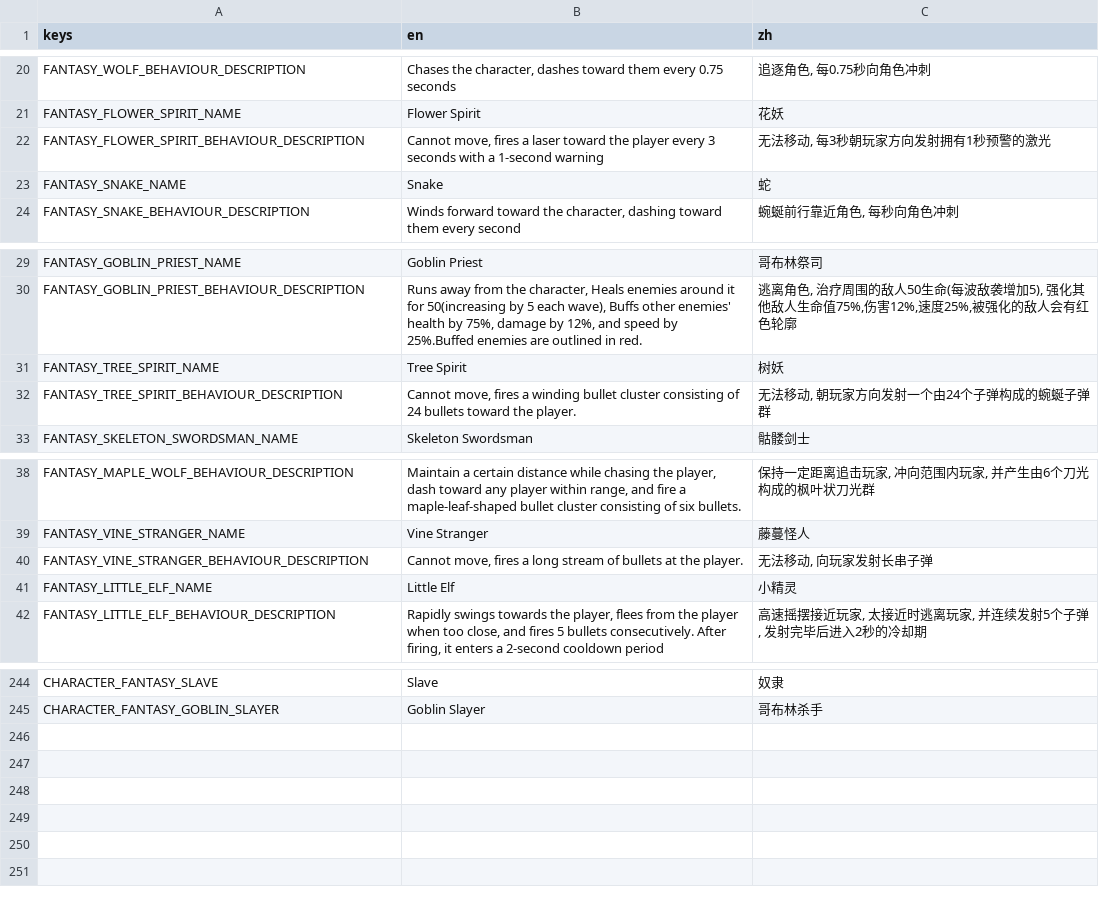
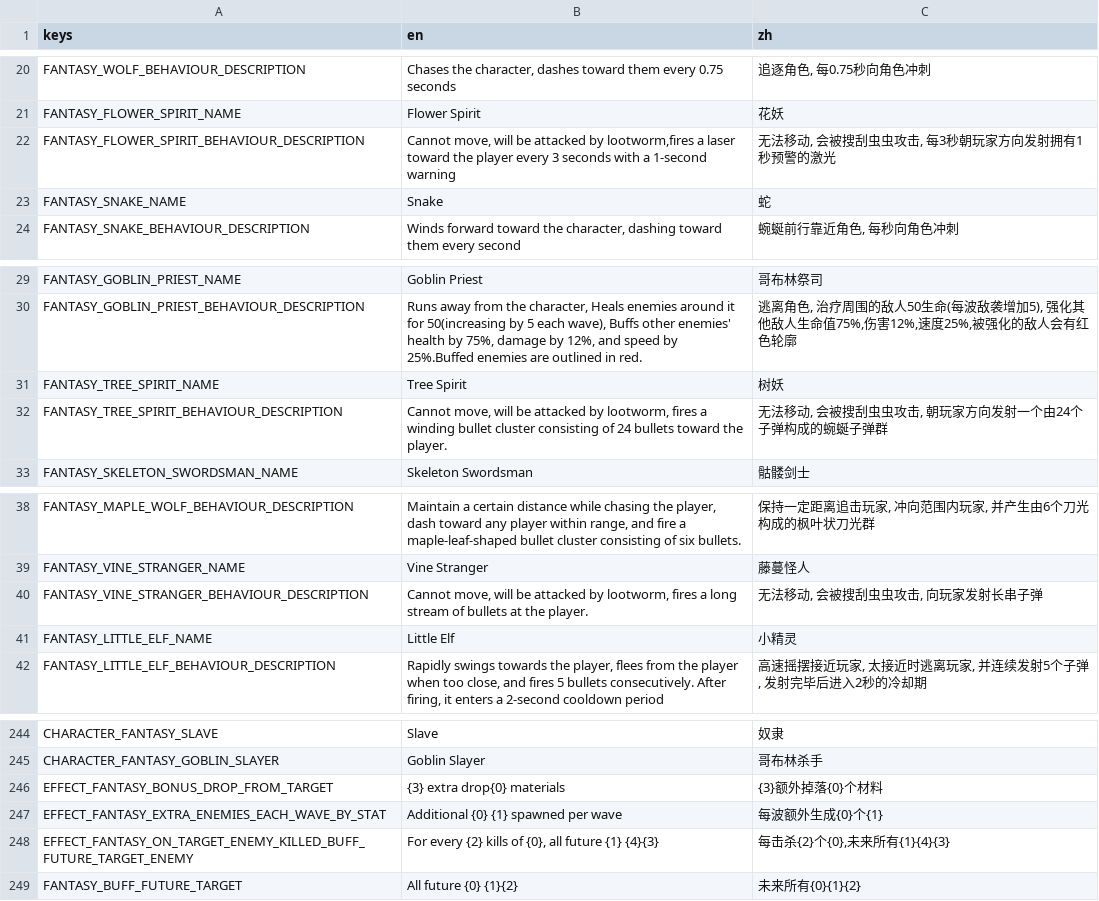
Before and after one commit to CYoJkoY/Yoko-Fantasy, a CSV file: translations/Fantasy.csv, drawn as a sheet; only a part is shown, gaps mark what is left out.

```diff
--- a/translations/Fantasy.csv
+++ b/translations/Fantasy.csv
@@ -49,3 +49,3 @@ FANTASY_WOLF_BEHAVIOUR_DESCRIPTION,"Chases the character, dashes toward them eve
 FANTASY_FLOWER_SPIRIT_NAME,Flower Spirit,花妖
-FANTASY_FLOWER_SPIRIT_BEHAVIOUR_DESCRIPTION,"Cannot move, fires a laser toward the player every 3 seconds with a 1-second warning","无法移动, 每3秒朝玩家方向发射拥有1秒预警的激光"
+FANTASY_FLOWER_SPIRIT_BEHAVIOUR_DESCRIPTION,"Cannot move, will be attacked by lootworm,fires a laser toward the player every 3 seconds with a 1-second warning","无法移动, 会被搜刮虫虫攻击, 每3秒朝玩家方向发射拥有1秒预警的激光"
 FANTASY_SNAKE_NAME,Snake,蛇
@@ -59,3 +59,3 @@ FANTASY_GOBLIN_PRIEST_BEHAVIOUR_DESCRIPTION,"Runs away from the character, Heals
 FANTASY_TREE_SPIRIT_NAME,Tree Spirit,树妖
-FANTASY_TREE_SPIRIT_BEHAVIOUR_DESCRIPTION,"Cannot move, fires a winding bullet cluster consisting of 24 bullets toward the player.","无法移动, 朝玩家方向发射一个由24个子弹构成的蜿蜒子弹群"
+FANTASY_TREE_SPIRIT_BEHAVIOUR_DESCRIPTION,"Cannot move, will be attacked by lootworm, fires a winding bullet cluster consisting of 24 bullets toward the player.","无法移动, 会被搜刮虫虫攻击, 朝玩家方向发射一个由24个子弹构成的蜿蜒子弹群"
 FANTASY_SKELETON_SWORDSMAN_NAME,Skeleton Swordsman,骷髅剑士
@@ -67,3 +67,3 @@ FANTASY_MAPLE_WOLF_BEHAVIOUR_DESCRIPTION,"Maintain a certain distance while chas
 FANTASY_VINE_STRANGER_NAME,Vine Stranger,藤蔓怪人
-FANTASY_VINE_STRANGER_BEHAVIOUR_DESCRIPTION,"Cannot move, fires a long stream of bullets at the player.","无法移动, 向玩家发射长串子弹"
+FANTASY_VINE_STRANGER_BEHAVIOUR_DESCRIPTION,"Cannot move, will be attacked by lootworm, fires a long stream of bullets at the player.","无法移动, 会被搜刮虫虫攻击, 向玩家发射长串子弹"
 FANTASY_LITTLE_ELF_NAME,Little Elf,小精灵
@@ -497 +497,5 @@ CHARACTER_FANTASY_SLAVE,Slave,奴隶
 CHARACTER_FANTASY_GOBLIN_SLAYER,Goblin Slayer,哥布林杀手
+EFFECT_FANTASY_BONUS_DROP_FROM_TARGET,{3} extra drop{0} materials,{3}额外掉落{0}个材料
+EFFECT_FANTASY_EXTRA_ENEMIES_EACH_WAVE_BY_STAT,Additional {0} {1} spawned per wave,每波额外生成{0}个{1}
+EFFECT_FANTASY_ON_TARGET_ENEMY_KILLED_BUFF_FUTURE_TARGET_ENEMY,"For every {2} kills of {0}, all future {1} {4}{3}","每击杀{2}个{0},未来所有{1}{4}{3}"
+FANTASY_BUFF_FUTURE_TARGET,All future {0} {1}{2},未来所有{0}{1}{2}
```
Also changed, not shown: 40 other files.
